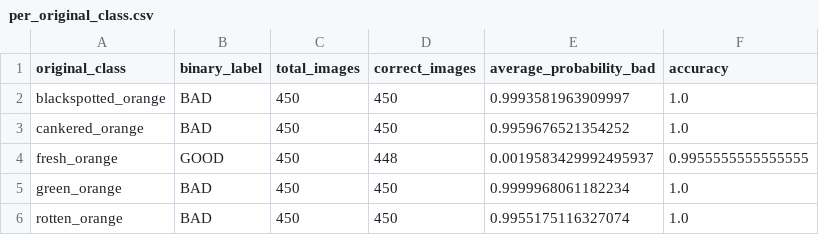
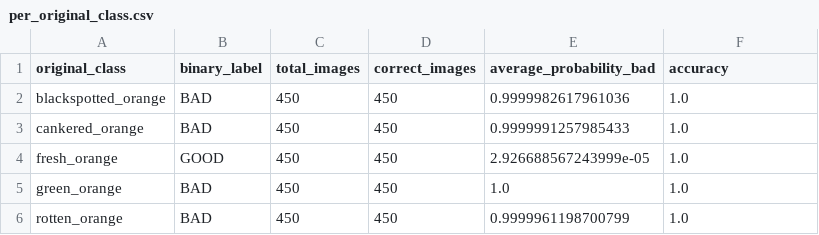
Before and after one commit to Duck-11/orange-mobileone-s0, a CSV file: training/outputs/reports/internal_test/per_original_class.csv, drawn as a sheet.

```diff
--- a/training/outputs/reports/internal_test/per_original_class.csv
+++ b/training/outputs/reports/internal_test/per_original_class.csv
@@ -1,6 +1,6 @@
 original_class,binary_label,total_images,correct_images,average_probability_bad,accuracy
-blackspotted_orange,BAD,450,450,0.9993581963909997,1.0
-cankered_orange,BAD,450,450,0.9959676521354252,1.0
-fresh_orange,GOOD,450,448,0.0019583429992495937,0.9955555555555555
-green_orange,BAD,450,450,0.9999968061182234,1.0
-rotten_orange,BAD,450,450,0.9955175116327074,1.0
+blackspotted_orange,BAD,450,450,0.9999982617961036,1.0
+cankered_orange,BAD,450,450,0.9999991257985433,1.0
+fresh_orange,GOOD,450,450,2.926688567243999e-05,1.0
+green_orange,BAD,450,450,1.0,1.0
+rotten_orange,BAD,450,450,0.9999961198700799,1.0
```
Also changed, not shown: training/outputs/backbone_result.csv, training/outputs/reports/validation/threshold_analysis.csv, 53 other files.
